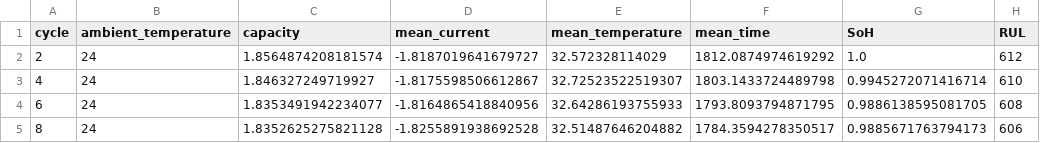
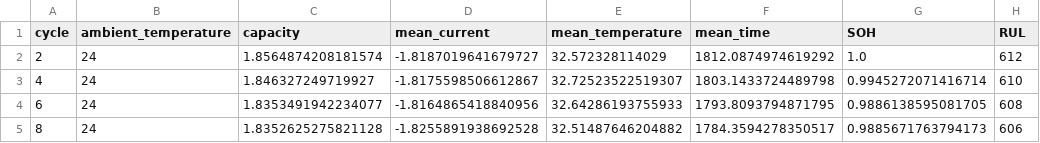
Before and after one commit to ThiagoSchmidt/MambaLithium, a CSV file: data/CaseD/B0005_features_SoH_RUL.csv, drawn as a sheet; only a part is shown.

Commit message:
update data

```diff
--- a/data/CaseD/B0005_features_SoH_RUL.csv
+++ b/data/CaseD/B0005_features_SoH_RUL.csv
@@ -1,2 +1,2 @@
-cycle,ambient_temperature,capacity,mean_current,mean_temperature,mean_time,SoH,RUL
+cycle,ambient_temperature,capacity,mean_current,mean_temperature,mean_time,SOH,RUL
 2,24,1.8564874208181574,-1.8187019641679727,32.572328114029,1812.0874974619292,1.0,612
```
Also changed, not shown: data/CaseD/B0006_features_SoH_RUL.csv, data/CaseD/B0018_features_SoH_RUL.csv, 1 other file.
